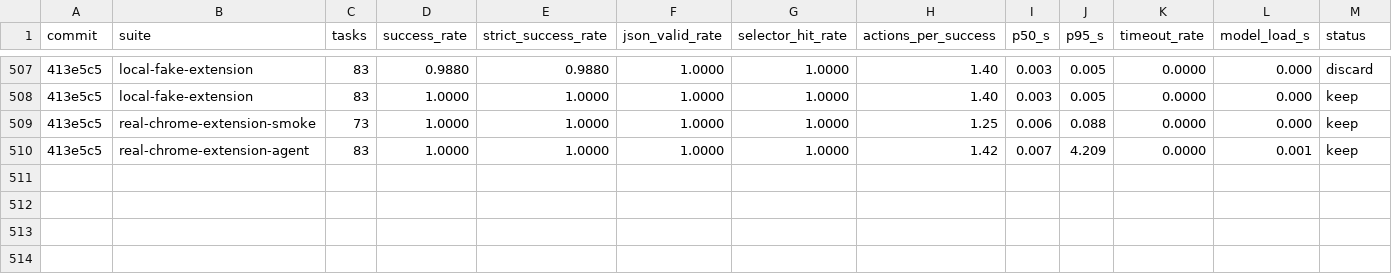
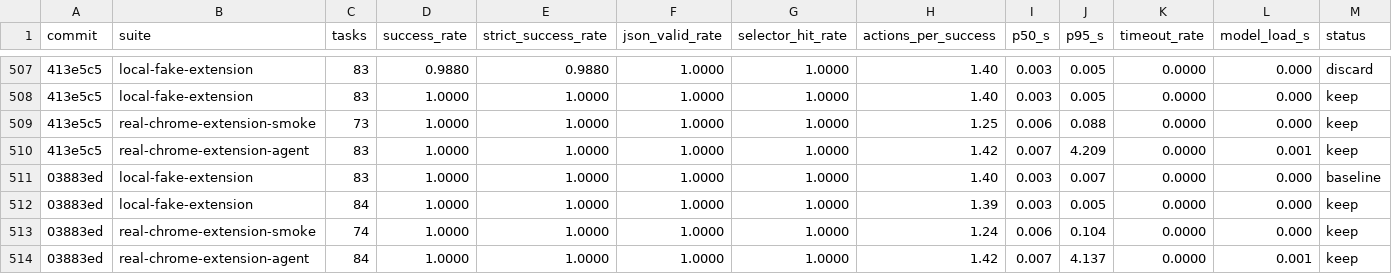
Before and after one commit to killerapp/gemma-gem-extension, a TSV file: results.web.tsv, drawn as a sheet; only a part is shown, gaps mark what is left out; rows hold the shown columns only; the diff names each change by its address in the sheet, - before the commit and + after, or states it on an @@ line.

```diff
--- a/results.web.tsv
+++ b/results.web.tsv
+row 511: 03883ed | local-fake-extension | 83 | 1.0000 | 1.0000 | 1.0000 | 1.0000 | 1.40 | 0.003 | 0.007 | 0.0000 | 0.000 | baseline
+row 512: 03883ed | local-fake-extension | 84 | 1.0000 | 1.0000 | 1.0000 | 1.0000 | 1.39 | 0.003 | 0.005 | 0.0000 | 0.000 | keep
+row 513: 03883ed | real-chrome-extension-smoke | 74 | 1.0000 | 1.0000 | 1.0000 | 1.0000 | 1.24 | 0.006 | 0.104 | 0.0000 | 0.000 | keep
+row 514: 03883ed | real-chrome-extension-agent | 84 | 1.0000 | 1.0000 | 1.0000 | 1.0000 | 1.42 | 0.007 | 4.137 | 0.0000 | 0.001 | keep
```
Also changed, not shown: 9 other files.
